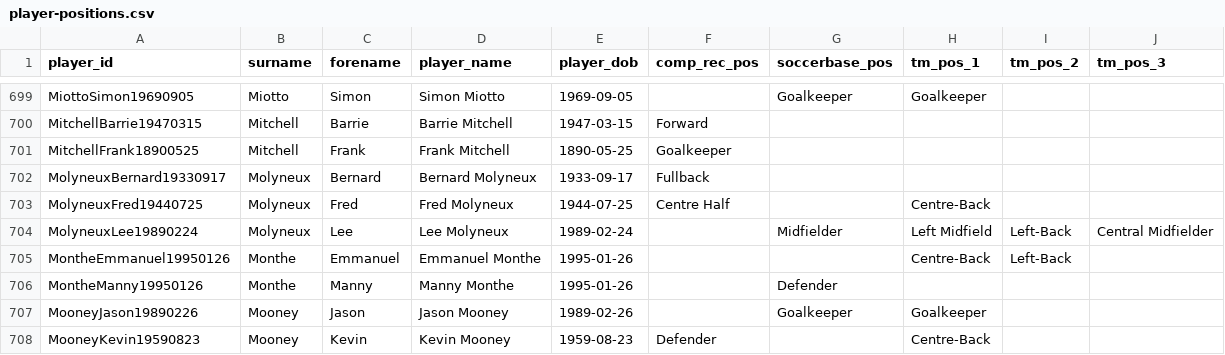
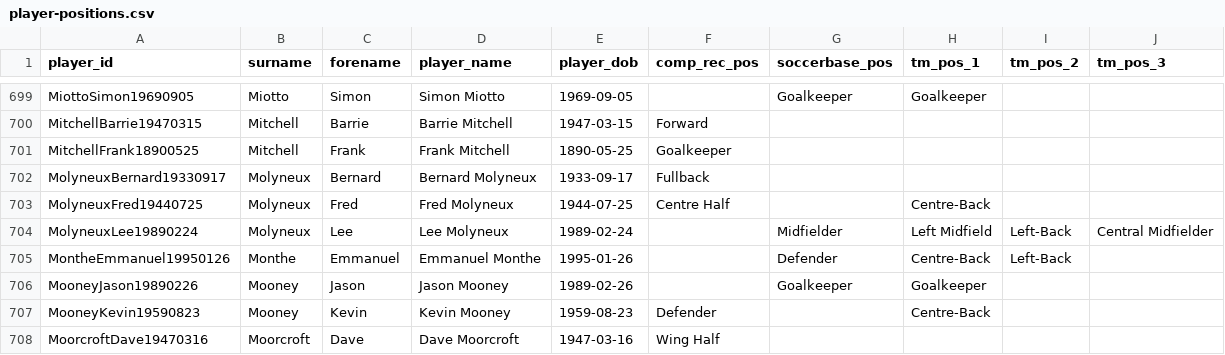
Before and after one commit to petebrown/wrangle-player-positions, a CSV file: output/player-positions.csv, drawn as a sheet; only a part is shown, gaps mark what is left out; the shorter side is filled out with more unchanged rows.

Commit message:
Changed Monthe name

```diff
--- a/output/player-positions.csv
+++ b/output/player-positions.csv
@@ -704,4 +704,3 @@ MolyneuxFred19440725,Molyneux,Fred,Fred Molyneux,1944-07-25,Centre Half,,Centre-
 MolyneuxLee19890224,Molyneux,Lee,Lee Molyneux,1989-02-24,,Midfielder,Left Midfield,Left-Back,Central Midfielder
-MontheEmmanuel19950126,Monthe,Emmanuel,Emmanuel Monthe,1995-01-26,,,Centre-Back,Left-Back,
-MontheManny19950126,Monthe,Manny,Manny Monthe,1995-01-26,,Defender,,,
+MontheEmmanuel19950126,Monthe,Emmanuel,Emmanuel Monthe,1995-01-26,,Defender,Centre-Back,Left-Back,
 MooneyJason19890226,Mooney,Jason,Jason Mooney,1989-02-26,,Goalkeeper,Goalkeeper,,
```
Also changed, not shown: output/soccerbase.csv, 1 other file.
